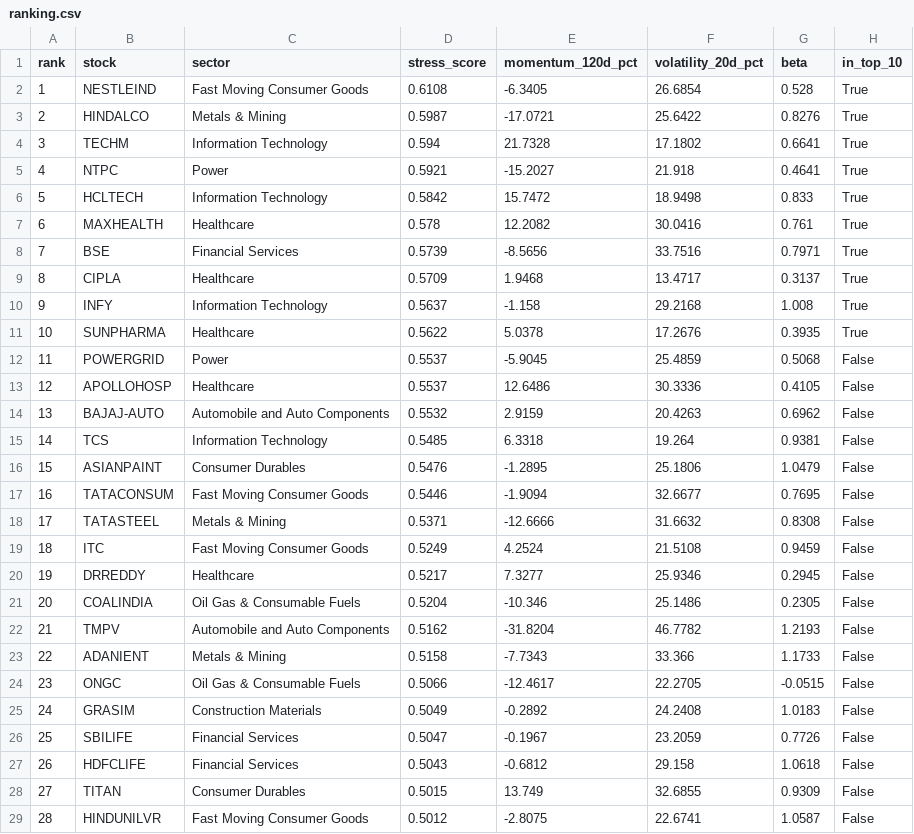
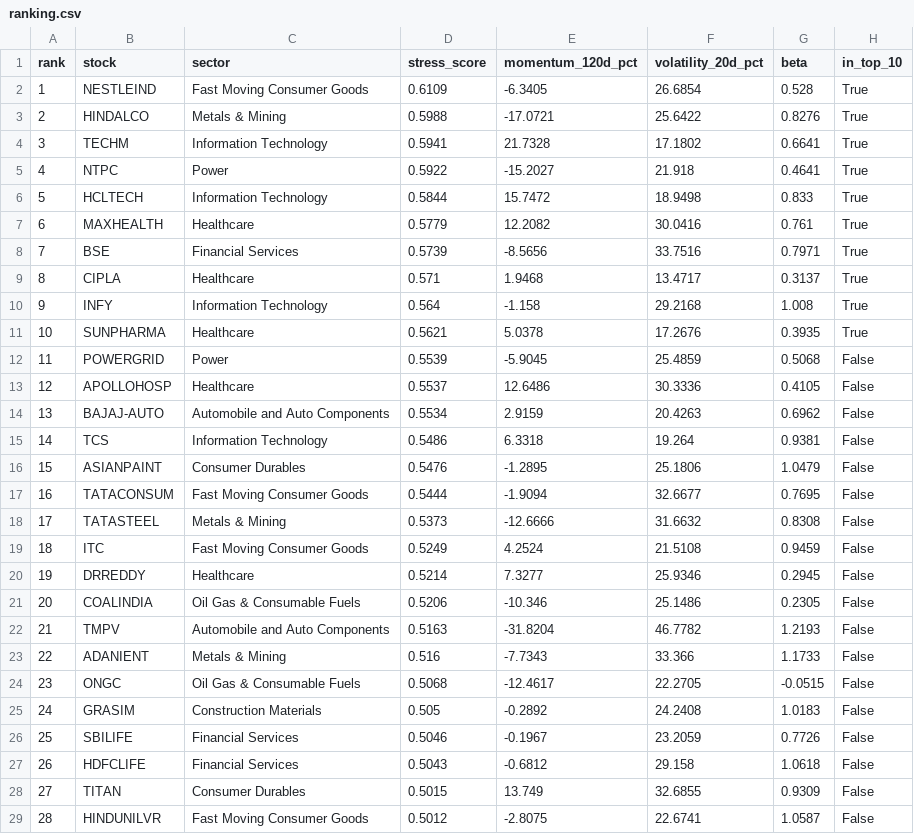
Before and after one commit to Vanshlikestocode/volselect, a CSV file: live/ranking.csv, drawn as a sheet; only a part is shown; the diff covers the shown part only.

```diff
--- a/live/ranking.csv
+++ b/live/ranking.csv
@@ -1,27 +1,27 @@
 rank,stock,sector,stress_score,momentum_120d_pct,volatility_20d_pct,beta,in_top_10
-1,NESTLEIND,Fast Moving Consumer Goods,0.6108,-6.3405,26.6854,0.528,True
-2,HINDALCO,Metals & Mining,0.5987,-17.0721,25.6422,0.8276,True
-3,TECHM,Information Technology,0.594,21.7328,17.1802,0.6641,True
-4,NTPC,Power,0.5921,-15.2027,21.918,0.4641,True
-5,HCLTECH,Information Technology,0.5842,15.7472,18.9498,0.833,True
-6,MAXHEALTH,Healthcare,0.578,12.2082,30.0416,0.761,True
+1,NESTLEIND,Fast Moving Consumer Goods,0.6109,-6.3405,26.6854,0.528,True
+2,HINDALCO,Metals & Mining,0.5988,-17.0721,25.6422,0.8276,True
+3,TECHM,Information Technology,0.5941,21.7328,17.1802,0.6641,True
+4,NTPC,Power,0.5922,-15.2027,21.918,0.4641,True
+5,HCLTECH,Information Technology,0.5844,15.7472,18.9498,0.833,True
+6,MAXHEALTH,Healthcare,0.5779,12.2082,30.0416,0.761,True
 7,BSE,Financial Services,0.5739,-8.5656,33.7516,0.7971,True
-8,CIPLA,Healthcare,0.5709,1.9468,13.4717,0.3137,True
-9,INFY,Information Technology,0.5637,-1.158,29.2168,1.008,True
-10,SUNPHARMA,Healthcare,0.5622,5.0378,17.2676,0.3935,True
-11,POWERGRID,Power,0.5537,-5.9045,25.4859,0.5068,False
+8,CIPLA,Healthcare,0.571,1.9468,13.4717,0.3137,True
+9,INFY,Information Technology,0.564,-1.158,29.2168,1.008,True
+10,SUNPHARMA,Healthcare,0.5621,5.0378,17.2676,0.3935,True
+11,POWERGRID,Power,0.5539,-5.9045,25.4859,0.5068,False
 12,APOLLOHOSP,Healthcare,0.5537,12.6486,30.3336,0.4105,False
-13,BAJAJ-AUTO,Automobile and Auto Components,0.5532,2.9159,20.4263,0.6962,False
-14,TCS,Information Technology,0.5485,6.3318,19.264,0.9381,False
+13,BAJAJ-AUTO,Automobile and Auto Components,0.5534,2.9159,20.4263,0.6962,False
+14,TCS,Information Technology,0.5486,6.3318,19.264,0.9381,False
 15,ASIANPAINT,Consumer Durables,0.5476,-1.2895,25.1806,1.0479,False
-16,TATACONSUM,Fast Moving Consumer Goods,0.5446,-1.9094,32.6677,0.7695,False
-17,TATASTEEL,Metals & Mining,0.5371,-12.6666,31.6632,0.8308,False
+16,TATACONSUM,Fast Moving Consumer Goods,0.5444,-1.9094,32.6677,0.7695,False
+17,TATASTEEL,Metals & Mining,0.5373,-12.6666,31.6632,0.8308,False
 18,ITC,Fast Moving Consumer Goods,0.5249,4.2524,21.5108,0.9459,False
-19,DRREDDY,Healthcare,0.5217,7.3277,25.9346,0.2945,False
-20,COALINDIA,Oil Gas & Consumable Fuels,0.5204,-10.346,25.1486,0.2305,False
-21,TMPV,Automobile and Auto Components,0.5162,-31.8204,46.7782,1.2193,False
-22,ADANIENT,Metals & Mining,0.5158,-7.7343,33.366,1.1733,False
-23,ONGC,Oil Gas & Consumable Fuels,0.5066,-12.4617,22.2705,-0.0515,False
-24,GRASIM,Construction Materials,0.5049,-0.2892,24.2408,1.0183,False
-25,SBILIFE,Financial Services,0.5047,-0.1967,23.2059,0.7726,False
+19,DRREDDY,Healthcare,0.5214,7.3277,25.9346,0.2945,False
+20,COALINDIA,Oil Gas & Consumable Fuels,0.5206,-10.346,25.1486,0.2305,False
+21,TMPV,Automobile and Auto Components,0.5163,-31.8204,46.7782,1.2193,False
+22,ADANIENT,Metals & Mining,0.516,-7.7343,33.366,1.1733,False
+23,ONGC,Oil Gas & Consumable Fuels,0.5068,-12.4617,22.2705,-0.0515,False
+24,GRASIM,Construction Materials,0.505,-0.2892,24.2408,1.0183,False
+25,SBILIFE,Financial Services,0.5046,-0.1967,23.2059,0.7726,False
 26,HDFCLIFE,Financial Services,0.5043,-0.6812,29.158,1.0618,False
```
Also changed, not shown: 18 edited cells elsewhere in this file, 1 other file.
